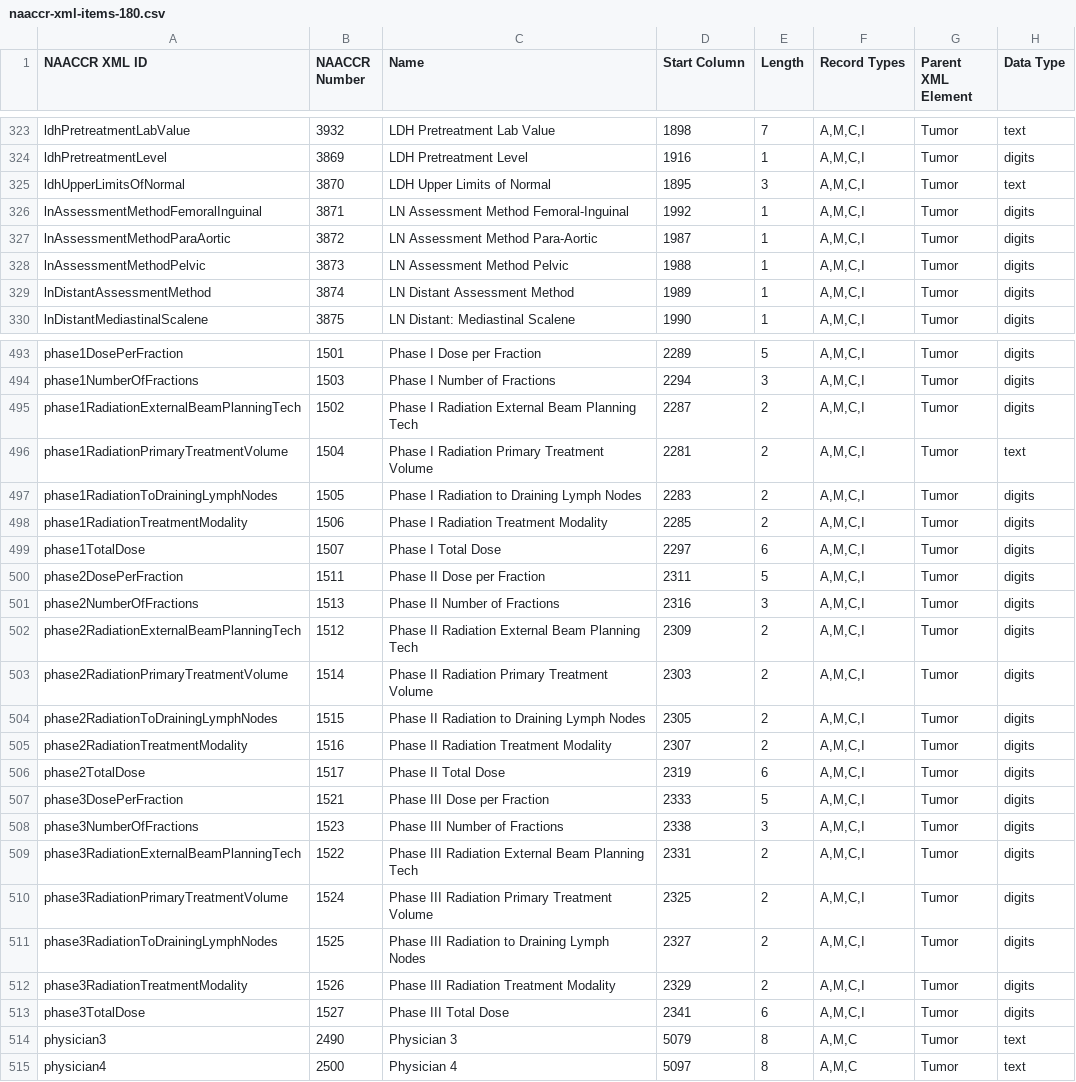
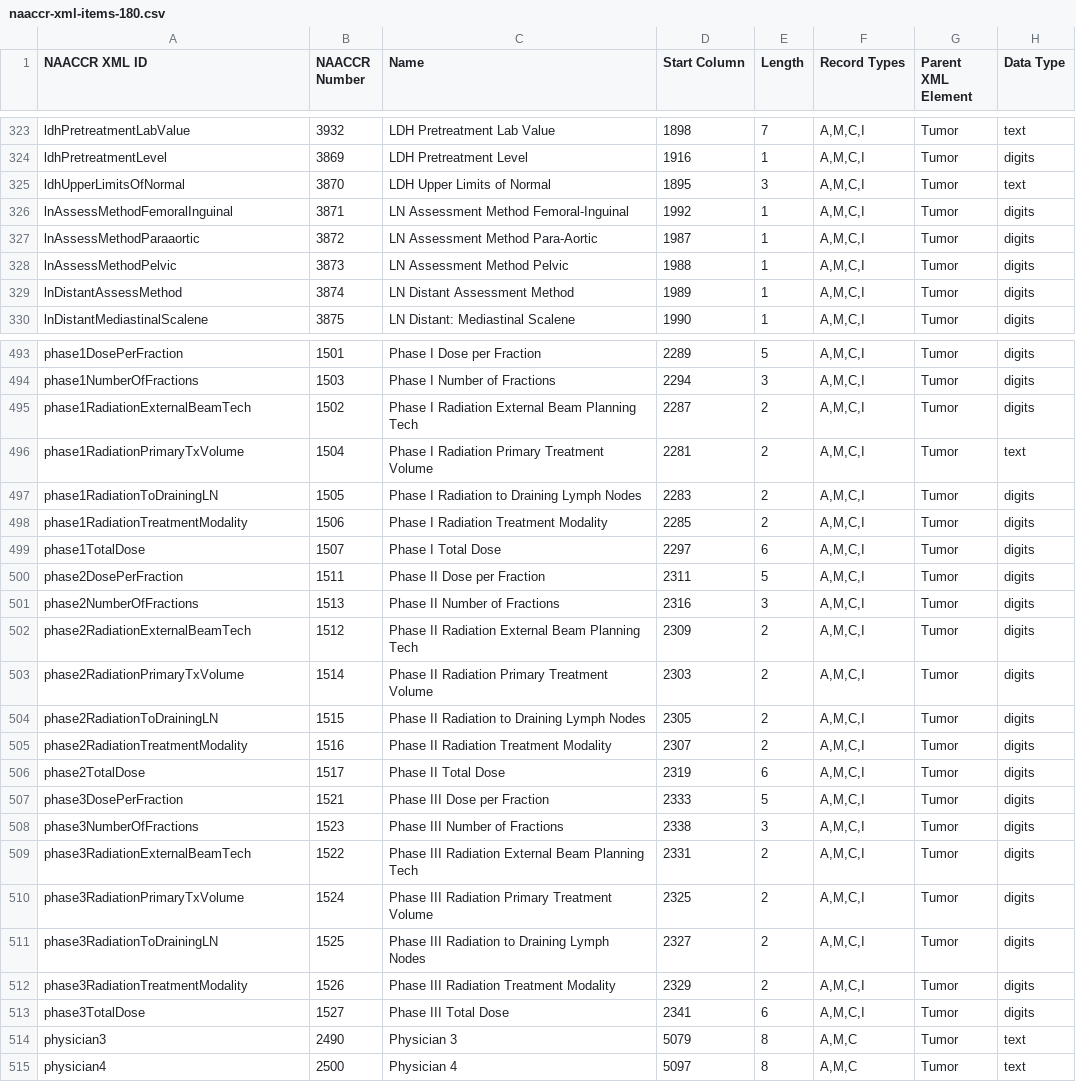
Before and after one commit to imsweb/naaccr-xml, a CSV file: docs/naaccr-xml-items-180.csv, drawn as a sheet; only a part is shown, gaps mark what is left out; the diff covers the shown part only.

```diff
--- a/docs/naaccr-xml-items-180.csv
+++ b/docs/naaccr-xml-items-180.csv
@@ -325,6 +325,6 @@ ldhPretreatmentLevel,3869,"LDH Pretreatment Level",1916,1,"A,M,C,I",Tumor,digits
 ldhUpperLimitsOfNormal,3870,"LDH Upper Limits of Normal",1895,3,"A,M,C,I",Tumor,text
-lnAssessmentMethodFemoralInguinal,3871,"LN Assessment Method Femoral-Inguinal",1992,1,"A,M,C,I",Tumor,digits
-lnAssessmentMethodParaAortic,3872,"LN Assessment Method Para-Aortic",1987,1,"A,M,C,I",Tumor,digits
-lnAssessmentMethodPelvic,3873,"LN Assessment Method Pelvic",1988,1,"A,M,C,I",Tumor,digits
-lnDistantAssessmentMethod,3874,"LN Distant Assessment Method",1989,1,"A,M,C,I",Tumor,digits
+lnAssessMethodFemoralInguinal,3871,"LN Assessment Method Femoral-Inguinal",1992,1,"A,M,C,I",Tumor,digits
+lnAssessMethodParaaortic,3872,"LN Assessment Method Para-Aortic",1987,1,"A,M,C,I",Tumor,digits
+lnAssessMethodPelvic,3873,"LN Assessment Method Pelvic",1988,1,"A,M,C,I",Tumor,digits
+lnDistantAssessMethod,3874,"LN Distant Assessment Method",1989,1,"A,M,C,I",Tumor,digits
 lnDistantMediastinalScalene,3875,"LN Distant: Mediastinal Scalene",1990,1,"A,M,C,I",Tumor,digits
@@ -494,5 +494,5 @@ phase1DosePerFraction,1501,"Phase I Dose per Fraction",2289,5,"A,M,C,I",Tumor,di
 phase1NumberOfFractions,1503,"Phase I Number of Fractions",2294,3,"A,M,C,I",Tumor,digits
-phase1RadiationExternalBeamPlanningTech,1502,"Phase I Radiation External Beam Planning Tech",2287,2,"A,M,C,I",Tumor,digits
-phase1RadiationPrimaryTreatmentVolume,1504,"Phase I Radiation Primary Treatment Volume",2281,2,"A,M,C,I",Tumor,text
-phase1RadiationToDrainingLymphNodes,1505,"Phase I Radiation to Draining Lymph Nodes",2283,2,"A,M,C,I",Tumor,digits
+phase1RadiationExternalBeamTech,1502,"Phase I Radiation External Beam Planning Tech",2287,2,"A,M,C,I",Tumor,digits
+phase1RadiationPrimaryTxVolume,1504,"Phase I Radiation Primary Treatment Volume",2281,2,"A,M,C,I",Tumor,text
+phase1RadiationToDrainingLN,1505,"Phase I Radiation to Draining Lymph Nodes",2283,2,"A,M,C,I",Tumor,digits
 phase1RadiationTreatmentModality,1506,"Phase I Radiation Treatment Modality",2285,2,"A,M,C,I",Tumor,digits
@@ -501,5 +501,5 @@ phase2DosePerFraction,1511,"Phase II Dose per Fraction",2311,5,"A,M,C,I",Tumor,d
 phase2NumberOfFractions,1513,"Phase II Number of Fractions",2316,3,"A,M,C,I",Tumor,digits
-phase2RadiationExternalBeamPlanningTech,1512,"Phase II Radiation External Beam Planning Tech",2309,2,"A,M,C,I",Tumor,digits
-phase2RadiationPrimaryTreatmentVolume,1514,"Phase II Radiation Primary Treatment Volume",2303,2,"A,M,C,I",Tumor,digits
-phase2RadiationToDrainingLymphNodes,1515,"Phase II Radiation to Draining Lymph Nodes",2305,2,"A,M,C,I",Tumor,digits
+phase2RadiationExternalBeamTech,1512,"Phase II Radiation External Beam Planning Tech",2309,2,"A,M,C,I",Tumor,digits
+phase2RadiationPrimaryTxVolume,1514,"Phase II Radiation Primary Treatment Volume",2303,2,"A,M,C,I",Tumor,digits
+phase2RadiationToDrainingLN,1515,"Phase II Radiation to Draining Lymph Nodes",2305,2,"A,M,C,I",Tumor,digits
 phase2RadiationTreatmentModality,1516,"Phase II Radiation Treatment Modality",2307,2,"A,M,C,I",Tumor,digits
@@ -508,5 +508,5 @@ phase3DosePerFraction,1521,"Phase III Dose per Fraction",2333,5,"A,M,C,I",Tumor,
 phase3NumberOfFractions,1523,"Phase III Number of Fractions",2338,3,"A,M,C,I",Tumor,digits
-phase3RadiationExternalBeamPlanningTech,1522,"Phase III Radiation External Beam Planning Tech",2331,2,"A,M,C,I",Tumor,digits
-phase3RadiationPrimaryTreatmentVolume,1524,"Phase III Radiation Primary Treatment Volume",2325,2,"A,M,C,I",Tumor,digits
-phase3RadiationToDrainingLymphNodes,1525,"Phase III Radiation to Draining Lymph Nodes",2327,2,"A,M,C,I",Tumor,digits
+phase3RadiationExternalBeamTech,1522,"Phase III Radiation External Beam Planning Tech",2331,2,"A,M,C,I",Tumor,digits
+phase3RadiationPrimaryTxVolume,1524,"Phase III Radiation Primary Treatment Volume",2325,2,"A,M,C,I",Tumor,digits
+phase3RadiationToDrainingLN,1525,"Phase III Radiation to Draining Lymph Nodes",2327,2,"A,M,C,I",Tumor,digits
 phase3RadiationTreatmentModality,1526,"Phase III Radiation Treatment Modality",2329,2,"A,M,C,I",Tumor,digits
```
Also changed, not shown: 3 added rows, 3 removed rows and 23 edited cells elsewhere in this file, 16 other files.
